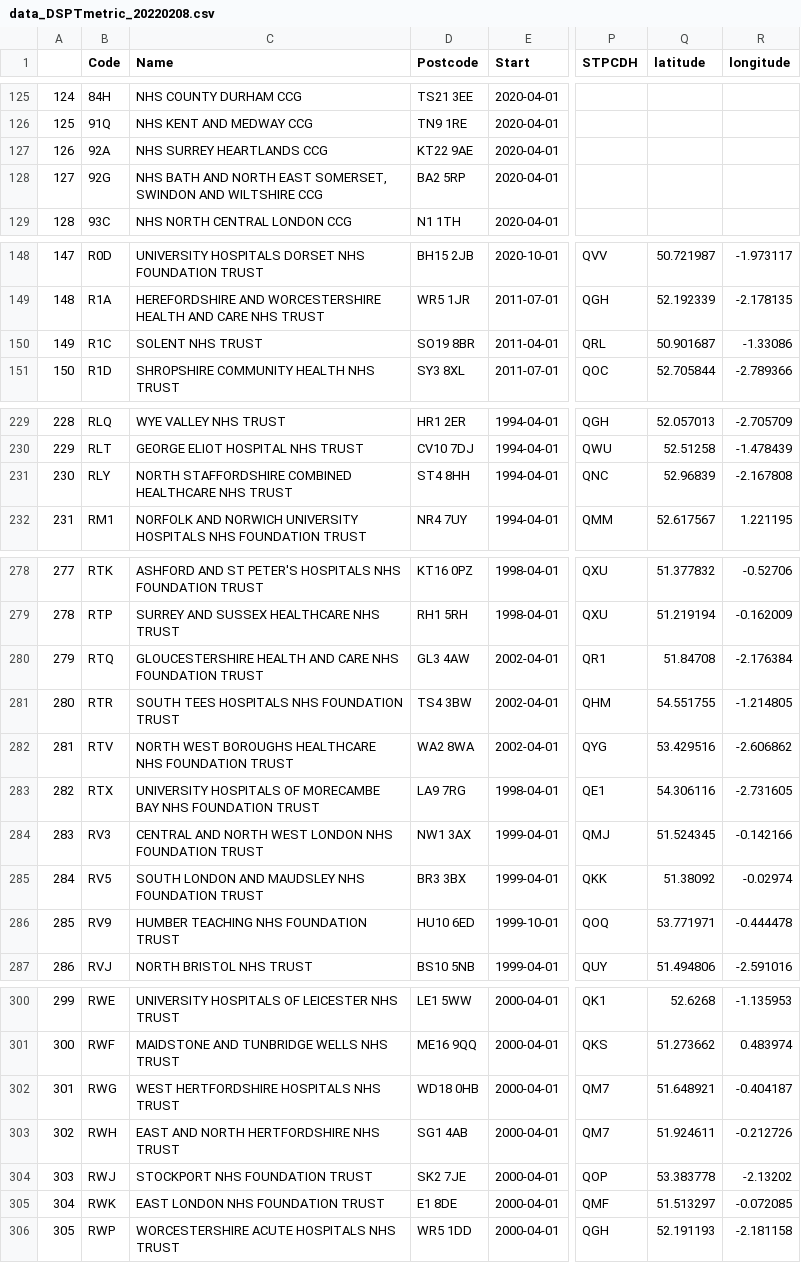
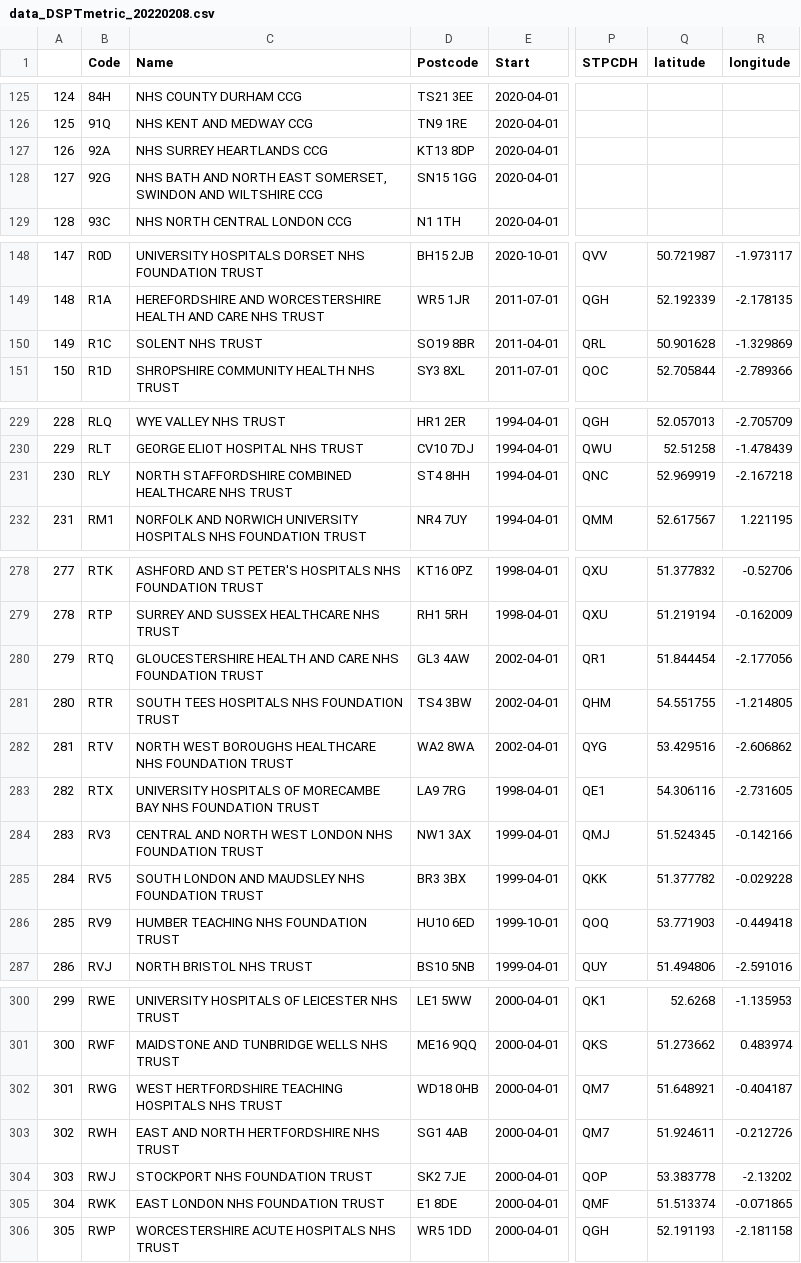
Before and after one commit to nhsx/open-cyber, a CSV file: outputs/data_DSPTmetric_20220208.csv, drawn as a sheet; only a part is shown, gaps mark what is left out; the diff names each change by its address in the sheet, - before the commit and + after, or states it on an @@ line.

```diff
--- a/outputs/data_DSPTmetric_20220208.csv
+++ b/outputs/data_DSPTmetric_20220208.csv
-D127 (Postcode): KT22 9AE
+D127 (Postcode): KT13 8DP
-D128 (Postcode): BA2 5RP
+D128 (Postcode): SN15 1GG
-Q150 (latitude): 50.901687
+Q150 (latitude): 50.901628
-R150 (longitude): -1.33086
+R150 (longitude): -1.329869
-Q231 (latitude): 52.96839
+Q231 (latitude): 52.969919
-R231 (longitude): -2.167808
+R231 (longitude): -2.167218
-Q280 (latitude): 51.84708
+Q280 (latitude): 51.844454
-R280 (longitude): -2.176384
+R280 (longitude): -2.177056
-Q285 (latitude): 51.38092
+Q285 (latitude): 51.377782
-R285 (longitude): -0.02974
+R285 (longitude): -0.029228
-Q286 (latitude): 53.771971
+Q286 (latitude): 53.771903
-R286 (longitude): -0.444478
+R286 (longitude): -0.449418
-C302 (Name): WEST HERTFORDSHIRE HOSPITALS NHS TRUST
+C302 (Name): WEST HERTFORDSHIRE TEACHING HOSPITALS NHS TRUST
-Q305 (latitude): 51.513297
+Q305 (latitude): 51.513374
-R305 (longitude): -0.072085
+R305 (longitude): -0.071865
```
Also changed, not shown: 11 other files.
